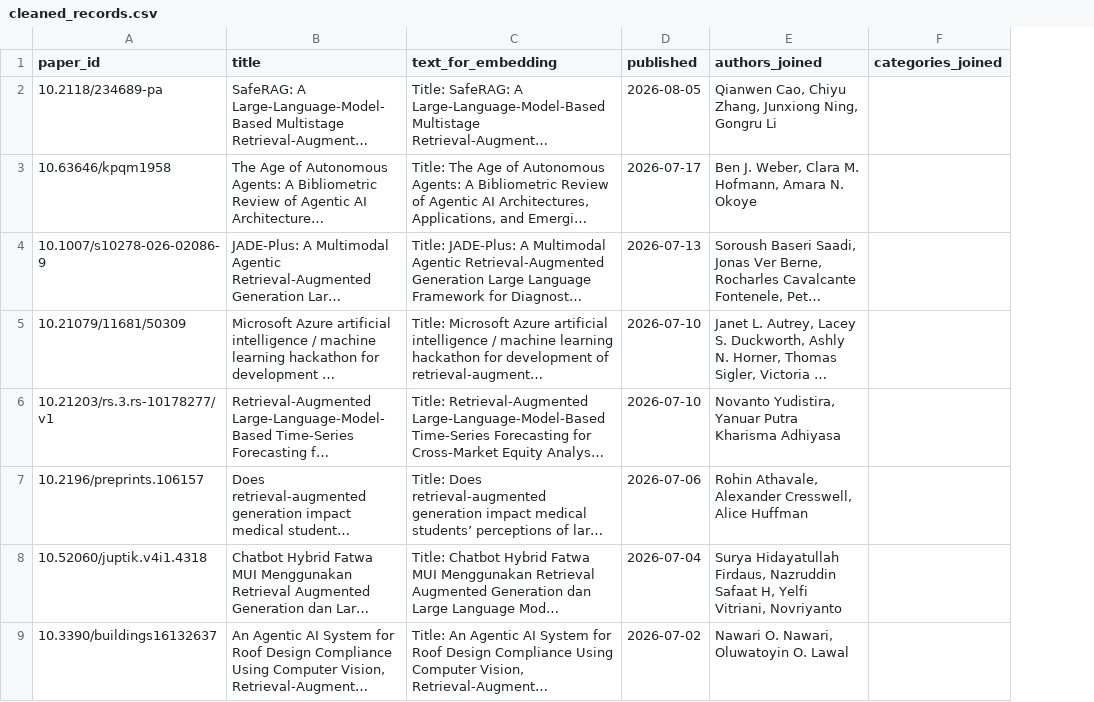
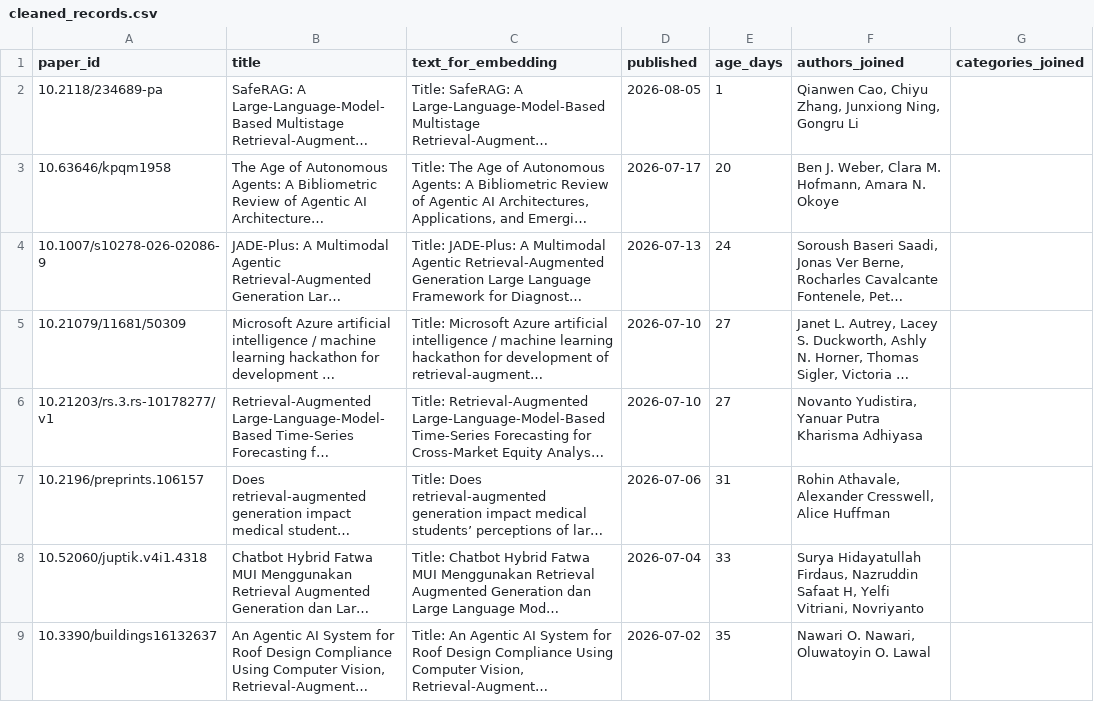
Before and after one commit to phuongnx2112003/K3_Day10_Data-Pipeline-Data-Observability, a CSV file: data/clean/cleaned_records.csv, drawn as a sheet; only a part is shown; long unchanged cells end in …; the diff names each change by its address in the sheet, - before the commit and + after, or states it on an @@ line.

```diff
--- a/data/clean/cleaned_records.csv
+++ b/data/clean/cleaned_records.csv
+column E (age_days), rows 2-9: 1 | 20 | 24 | 27 | 27 | 31 | 33 | 35
```
Also changed, not shown: 7 other files.
